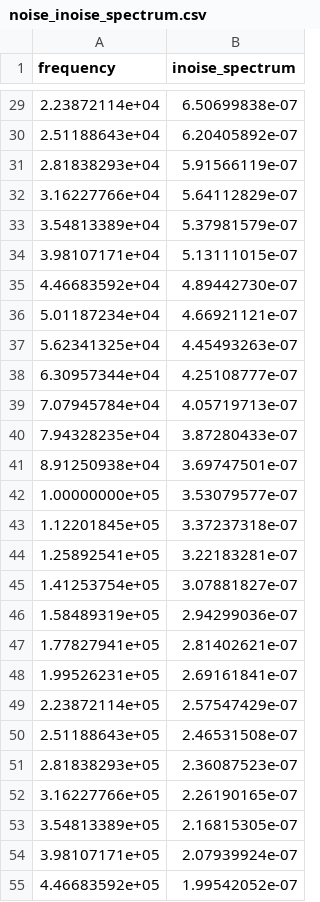
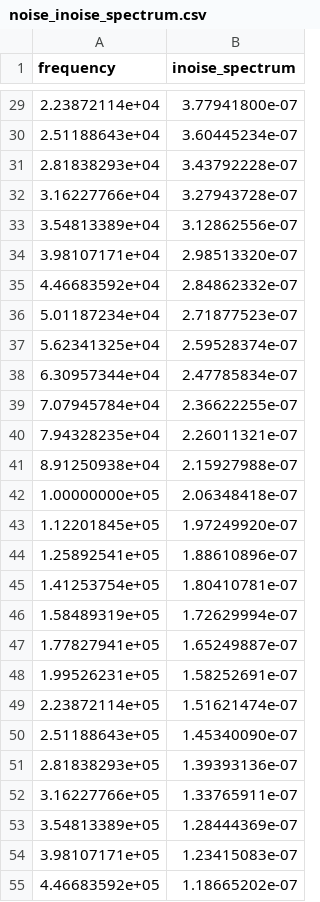
Before and after one commit to dinodev24/fvf-chipathon-2024, a CSV file: outputs/csv/noise/noise_inoise_spectrum.csv, drawn as a sheet; only a part is shown, gaps mark what is left out; the diff covers the shown part only.

```diff
--- a/outputs/csv/noise/noise_inoise_spectrum.csv
+++ b/outputs/csv/noise/noise_inoise_spectrum.csv
@@ -29,27 +29,27 @@ frequency,inoise_spectrum
-2.23872114e+04,6.50699838e-07
-2.51188643e+04,6.20405892e-07
-2.81838293e+04,5.91566119e-07
-3.16227766e+04,5.64112829e-07
-3.54813389e+04,5.37981579e-07
-3.98107171e+04,5.13111015e-07
-4.46683592e+04,4.89442730e-07
-5.01187234e+04,4.66921121e-07
-5.62341325e+04,4.45493263e-07
-6.30957344e+04,4.25108777e-07
-7.07945784e+04,4.05719713e-07
-7.94328235e+04,3.87280433e-07
-8.91250938e+04,3.69747501e-07
-1.00000000e+05,3.53079577e-07
-1.12201845e+05,3.37237318e-07
-1.25892541e+05,3.22183281e-07
-1.41253754e+05,3.07881827e-07
-1.58489319e+05,2.94299036e-07
-1.77827941e+05,2.81402621e-07
-1.99526231e+05,2.69161841e-07
-2.23872114e+05,2.57547429e-07
-2.51188643e+05,2.46531508e-07
-2.81838293e+05,2.36087523e-07
-3.16227766e+05,2.26190165e-07
-3.54813389e+05,2.16815305e-07
-3.98107171e+05,2.07939924e-07
-4.46683592e+05,1.99542052e-07
+2.23872114e+04,3.77941800e-07
+2.51188643e+04,3.60445234e-07
+2.81838293e+04,3.43792228e-07
+3.16227766e+04,3.27943728e-07
+3.54813389e+04,3.12862556e-07
+3.98107171e+04,2.98513320e-07
+4.46683592e+04,2.84862332e-07
+5.01187234e+04,2.71877523e-07
+5.62341325e+04,2.59528374e-07
+6.30957344e+04,2.47785834e-07
+7.07945784e+04,2.36622255e-07
+7.94328235e+04,2.26011321e-07
+8.91250938e+04,2.15927988e-07
+1.00000000e+05,2.06348418e-07
+1.12201845e+05,1.97249920e-07
+1.25892541e+05,1.88610896e-07
+1.41253754e+05,1.80410781e-07
+1.58489319e+05,1.72629994e-07
+1.77827941e+05,1.65249887e-07
+1.99526231e+05,1.58252691e-07
+2.23872114e+05,1.51621474e-07
+2.51188643e+05,1.45340090e-07
+2.81838293e+05,1.39393136e-07
+3.16227766e+05,1.33765911e-07
+3.54813389e+05,1.28444369e-07
+3.98107171e+05,1.23415083e-07
+4.46683592e+05,1.18665202e-07
```
Also changed, not shown: 154 edited cells elsewhere in this file, outputs/csv/ac/ac_cph_vout.csv, outputs/csv/ac/ac_db_vout.csv, 10 other files.
